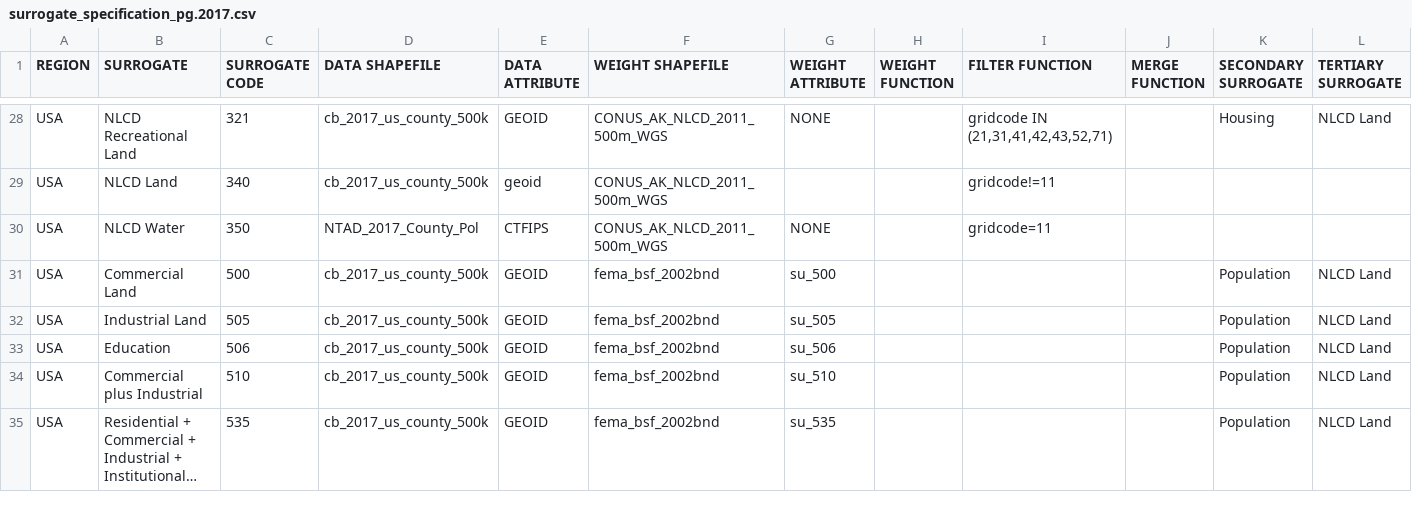
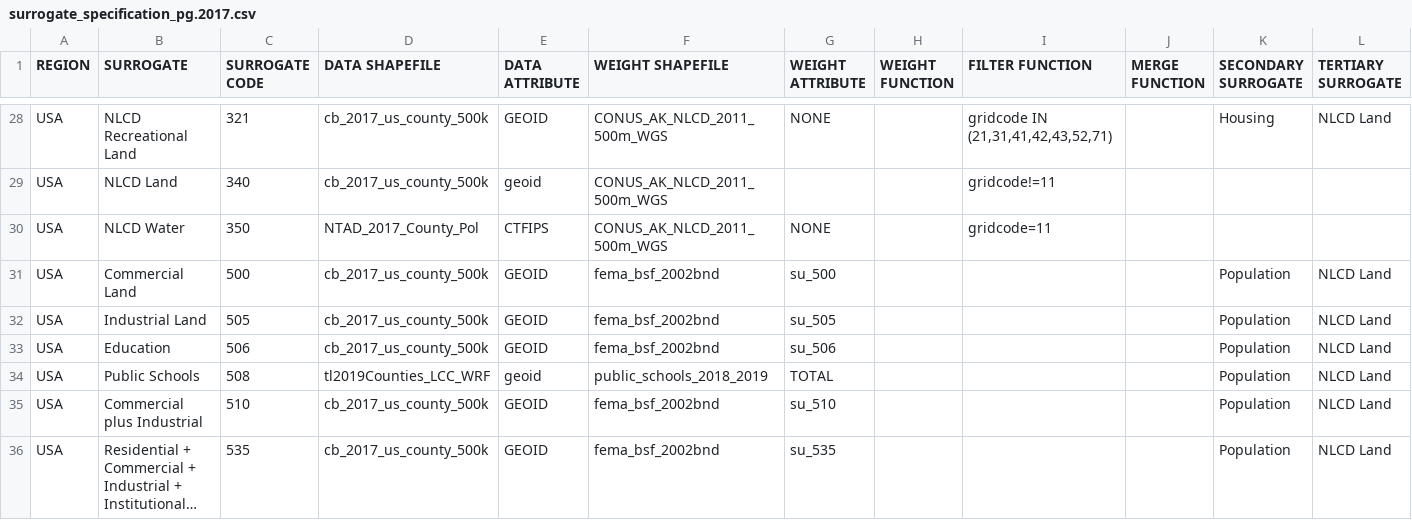
Before and after one commit to CEMPD/SurrogateToolsDB, a CSV file: surrogate_specification_pg.2017.csv, drawn as a sheet; only a part is shown, gaps mark what is left out; long unchanged cells end in …; rows hold the shown columns only; the diff names each change by its address in the sheet, - before the commit and + after, or states it on an @@ line.

Commit message:
Add settings for generating public schools surrogate

```diff
--- a/surrogate_specification_pg.2017.csv
+++ b/surrogate_specification_pg.2017.csv
+row 34: USA | Public Schools | 508 | tl2019Counties_LCC_WRF | geoid | public_schools_2018_2019 | TOTAL |  |  |  | Population | NLCD Land
```
Also changed, not shown: shapefile_catalog_pg.2017.csv, surrogate_codes.2017.csv, 2 other files.
